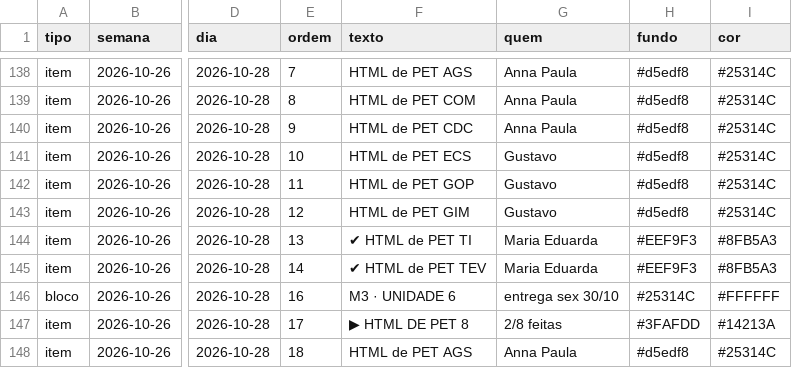
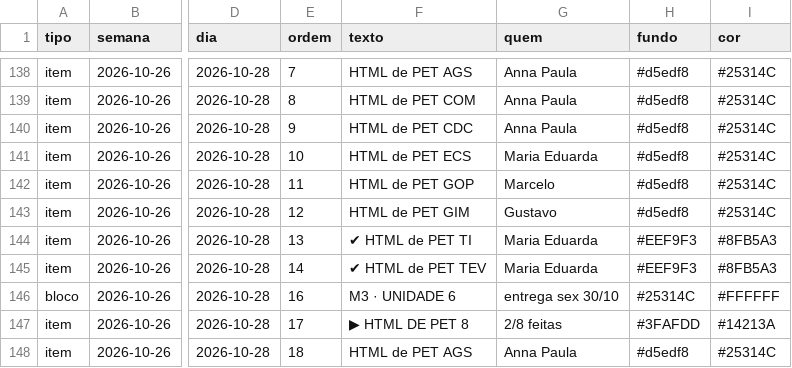
Before and after one commit to Moodle-IFTP-AL/Painel-de-Construcao, a CSV file: cronograma.csv, drawn as a sheet; only a part is shown, gaps mark what is left out; the diff names each change by its address in the sheet, - before the commit and + after, or states it on an @@ line.

Commit message:
esteira: dados de 28/10/2026 08:35

```diff
--- a/cronograma.csv
+++ b/cronograma.csv
-G141 (quem): Gustavo
+G141 (quem): Maria Eduarda
-G142 (quem): Gustavo
+G142 (quem): Marcelo
```
